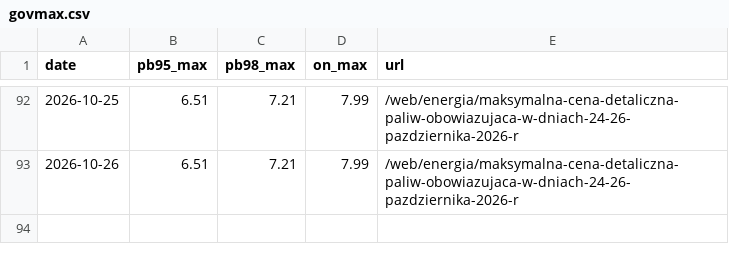
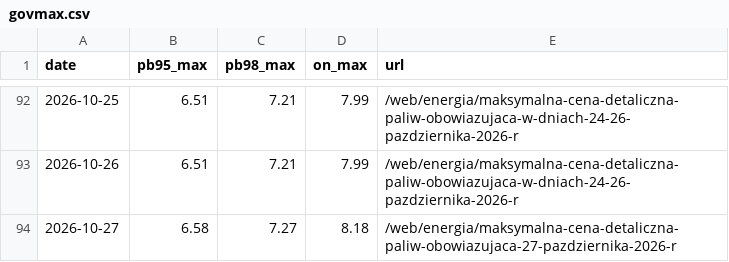
Before and after one commit to bartek-filipiuk/oil-predict, a CSV file: data/govmax.csv, drawn as a sheet; only a part is shown, gaps mark what is left out.

```diff
--- a/data/govmax.csv
+++ b/data/govmax.csv
@@ -93 +93,2 @@ date,pb95_max,pb98_max,on_max,url
 2026-10-26,6.51,7.21,7.99,/web/energia/maksymalna-cena-detaliczna-paliw-obowiazujaca-w-dniach-24-26-pazdziernika-2026-r
+2026-10-27,6.58,7.27,8.18,/web/energia/maksymalna-cena-detaliczna-paliw-obowiazujaca-27-pazdziernika-2026-r
```
Also changed, not shown: data/brent.csv, data/predictions.csv, 4 other files.
